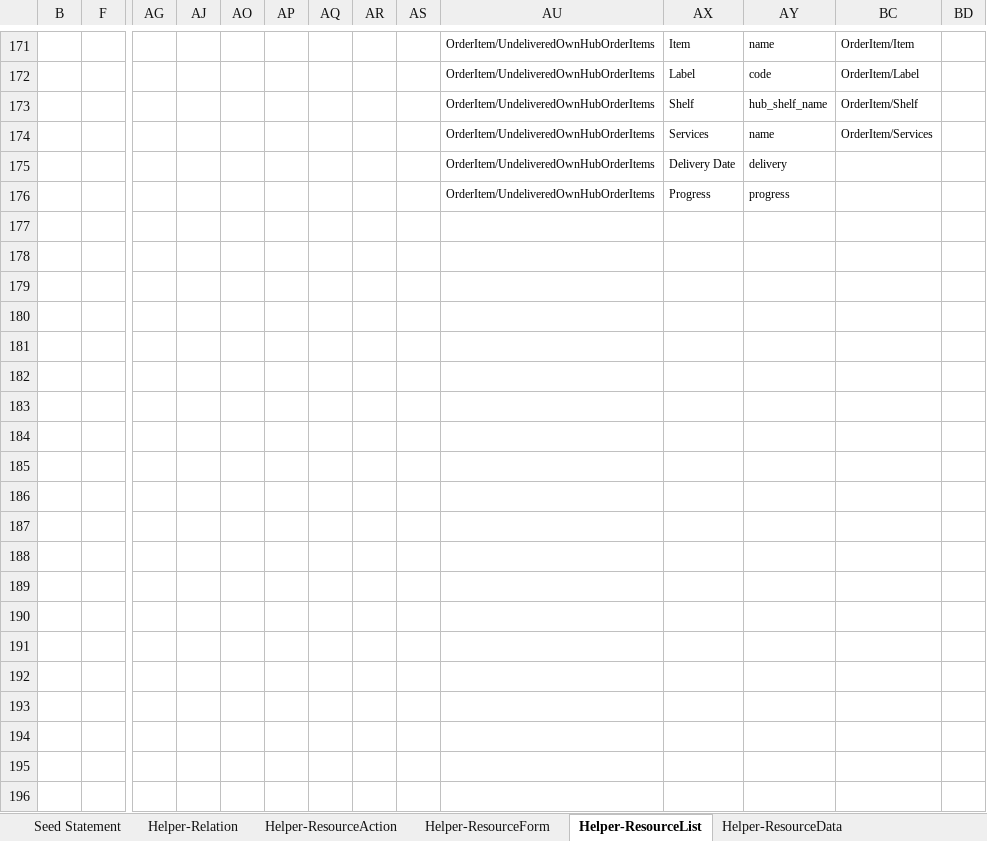
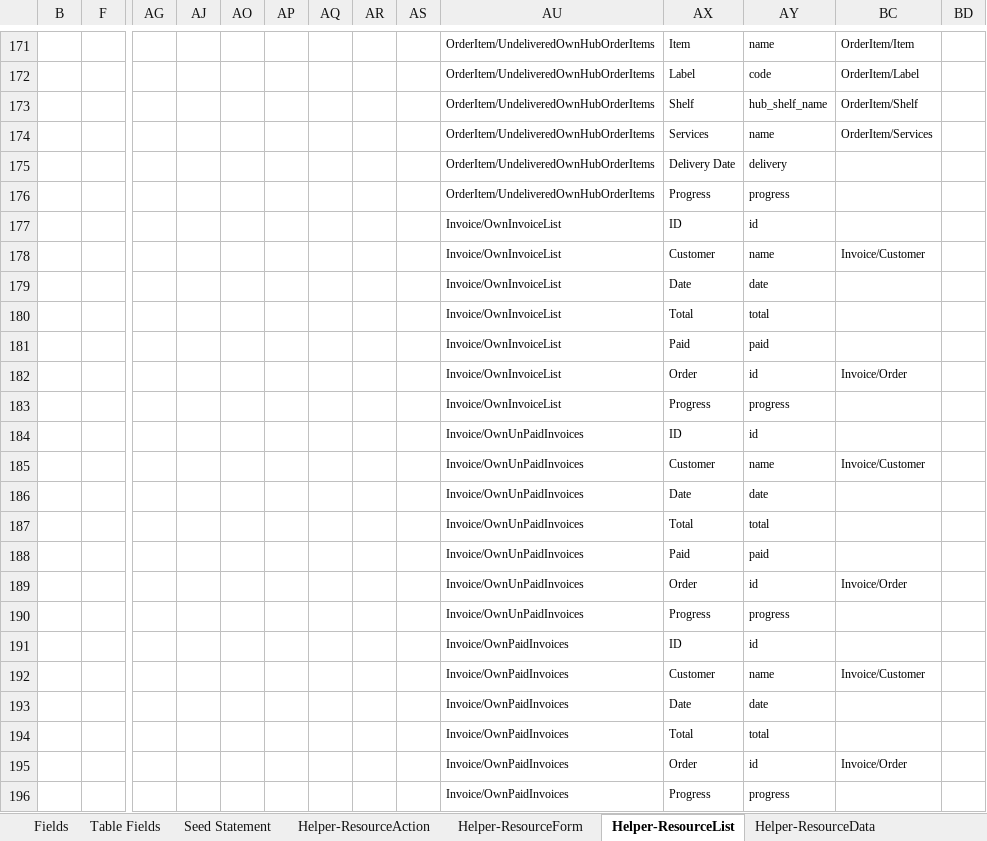
Before and after one commit to firumon/LLM, an Excel workbook: llm.xlsx, sheet Helper-ResourceList, drawn as a sheet; only a part is shown, gaps mark what is left out; values as stored, in another font and other column widths than the file's, no borders; table styles not drawn; rows hold the shown columns only; the diff covers the shown part only; the diff names each change by its address in the sheet, - before the commit and + after, or states it on an @@ line.

```diff
--- a/llm.xlsx (sheet Helper-ResourceList)
+++ b/llm.xlsx (sheet Helper-ResourceList)
@@ sheet tab hidden: Helper-Relation @@
@@ sheet tab unhidden: Fields @@
@@ sheet tab unhidden: Table Fields @@
+row 177:  |  |  |  |  |  |  |  |  | Invoice/OwnInvoiceList | ID | id
+row 178:  |  |  |  |  |  |  |  |  | Invoice/OwnInvoiceList | Customer | name | Invoice/Customer
+row 179:  |  |  |  |  |  |  |  |  | Invoice/OwnInvoiceList | Date | date
+row 180:  |  |  |  |  |  |  |  |  | Invoice/OwnInvoiceList | Total | total
+row 181:  |  |  |  |  |  |  |  |  | Invoice/OwnInvoiceList | Paid | paid
+row 182:  |  |  |  |  |  |  |  |  | Invoice/OwnInvoiceList | Order | id | Invoice/Order
+row 183:  |  |  |  |  |  |  |  |  | Invoice/OwnInvoiceList | Progress | progress
+row 184:  |  |  |  |  |  |  |  |  | Invoice/OwnUnPaidInvoices | ID | id
+row 185:  |  |  |  |  |  |  |  |  | Invoice/OwnUnPaidInvoices | Customer | name | Invoice/Customer
+row 186:  |  |  |  |  |  |  |  |  | Invoice/OwnUnPaidInvoices | Date | date
+row 187:  |  |  |  |  |  |  |  |  | Invoice/OwnUnPaidInvoices | Total | total
+row 188:  |  |  |  |  |  |  |  |  | Invoice/OwnUnPaidInvoices | Paid | paid
+row 189:  |  |  |  |  |  |  |  |  | Invoice/OwnUnPaidInvoices | Order | id | Invoice/Order
+row 190:  |  |  |  |  |  |  |  |  | Invoice/OwnUnPaidInvoices | Progress | progress
+row 191:  |  |  |  |  |  |  |  |  | Invoice/OwnPaidInvoices | ID | id
+row 192:  |  |  |  |  |  |  |  |  | Invoice/OwnPaidInvoices | Customer | name | Invoice/Customer
+row 193:  |  |  |  |  |  |  |  |  | Invoice/OwnPaidInvoices | Date | date
+row 194:  |  |  |  |  |  |  |  |  | Invoice/OwnPaidInvoices | Total | total
+row 195:  |  |  |  |  |  |  |  |  | Invoice/OwnPaidInvoices | Order | id | Invoice/Order
+row 196:  |  |  |  |  |  |  |  |  | Invoice/OwnPaidInvoices | Progress | progress
```
Also changed, not shown: 12 added rows, 6 removed rows, 36 hidden or unhidden rows and 31 edited cells elsewhere in this sheet, sheet Seed Statement, sheet Helper-ResourceAction, formulas that keep their value, hidden cells.
